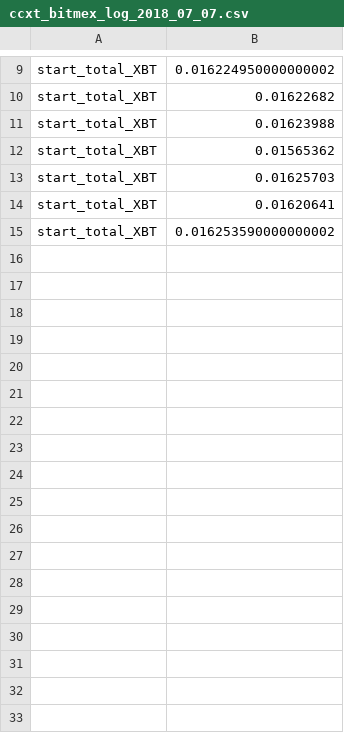
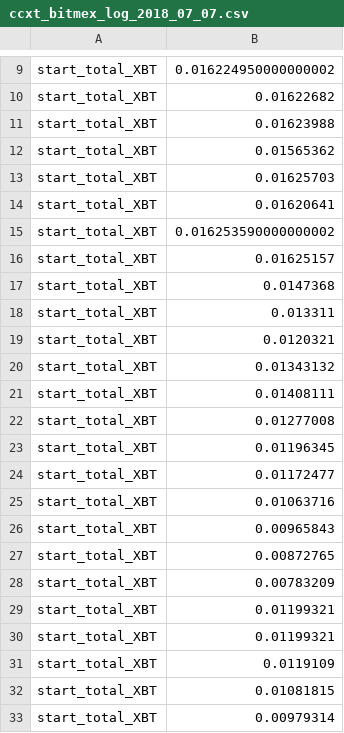
Before and after one commit to HiroakiNishimine/bitcoin_fx_bot_Gym, a CSV file: ccxt_bitmex_log_2018_07_07.csv, drawn as a sheet; only a part is shown, gaps mark what is left out.

```diff
--- a/ccxt_bitmex_log_2018_07_07.csv
+++ b/ccxt_bitmex_log_2018_07_07.csv
@@ -15 +15,19 @@ start_total_XBT,0.01620641
 start_total_XBT,0.016253590000000002
+start_total_XBT,0.01625157
+start_total_XBT,0.0147368
+start_total_XBT,0.013311
+start_total_XBT,0.0120321
+start_total_XBT,0.01343132
+start_total_XBT,0.01408111
+start_total_XBT,0.01277008
+start_total_XBT,0.01196345
+start_total_XBT,0.01172477
+start_total_XBT,0.01063716
+start_total_XBT,0.00965843
+start_total_XBT,0.00872765
+start_total_XBT,0.00783209
+start_total_XBT,0.01199321
+start_total_XBT,0.01199321
+start_total_XBT,0.0119109
+start_total_XBT,0.01081815
+start_total_XBT,0.00979314
```
Also changed, not shown: 3 other files.
